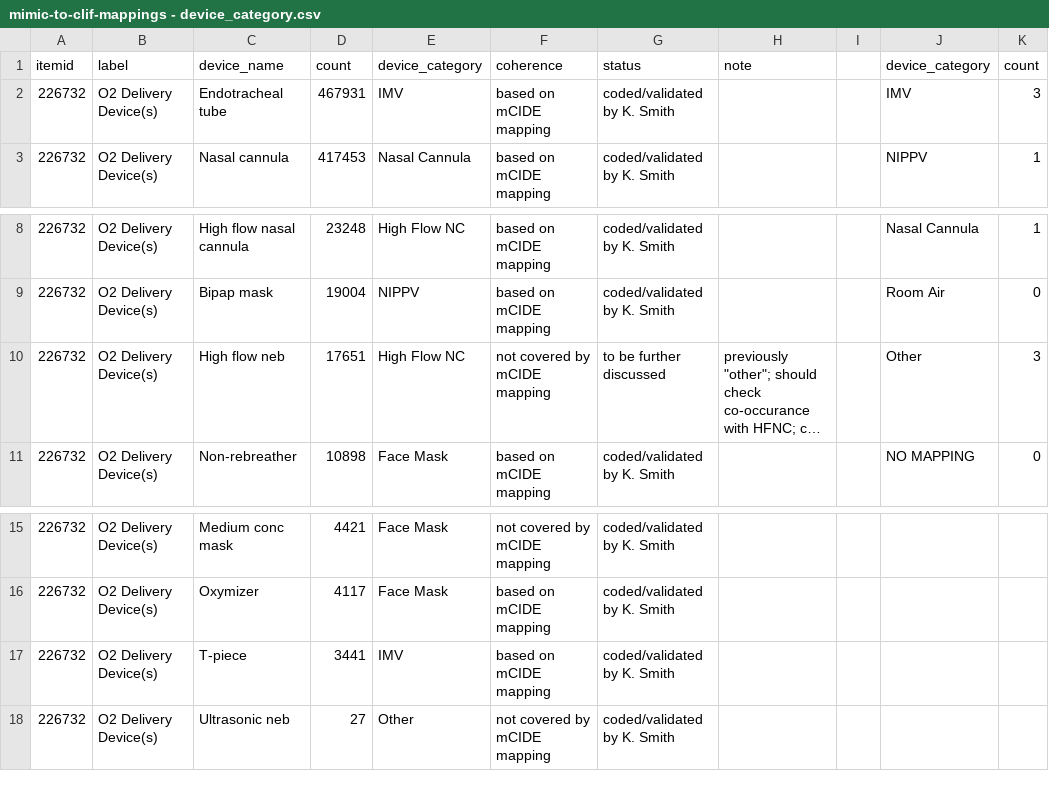
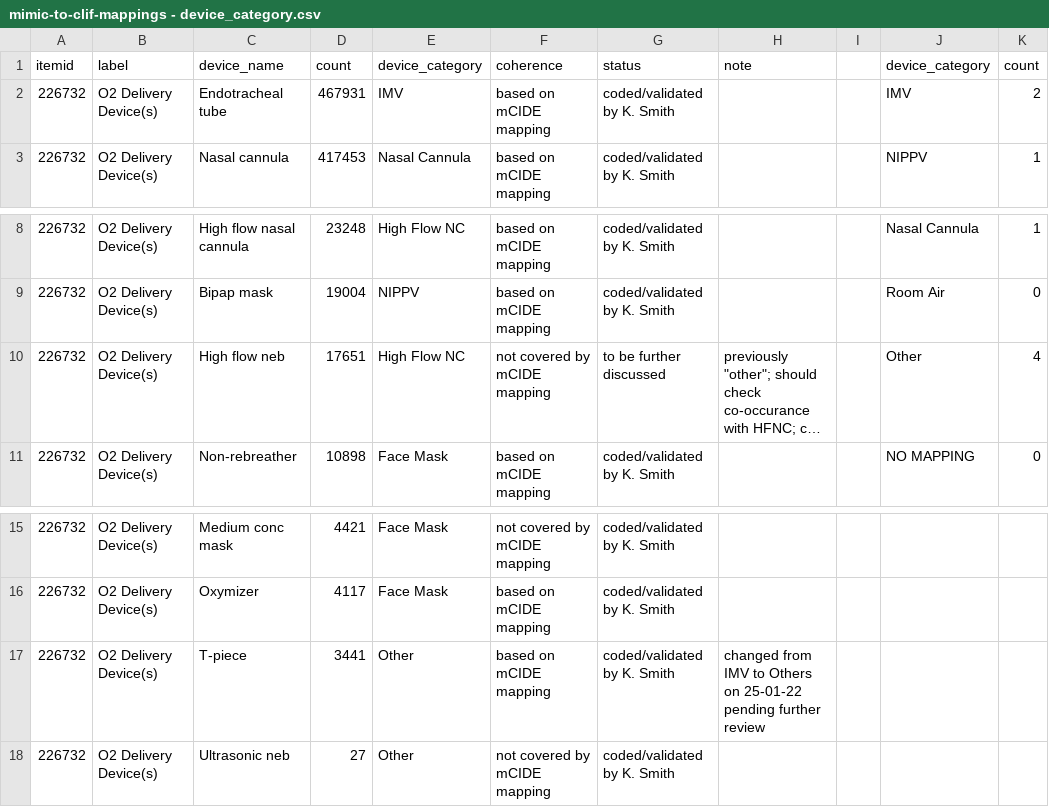
Before and after one commit to oldsandiaz/mimicclif, a CSV file: data/mappings/mimic-to-clif-mappings - device_category.csv, drawn as a sheet; only a part is shown, gaps mark what is left out; long unchanged cells end in …; the diff names each change by its address in the sheet, - before the commit and + after, or states it on an @@ line.

```diff
--- a/data/mappings/mimic-to-clif-mappings - device_category.csv
+++ b/data/mappings/mimic-to-clif-mappings - device_category.csv
-K2 (count): 3
+K2 (count): 2
-K10 (count): 3
+K10 (count): 4
-E17 (device_category): IMV
+E17 (device_category): Other
-H17 (note): (empty)
+H17 (note): changed from IMV to Others on 25-01-22 pending further review
```
Also changed, not shown: 5 other files.
